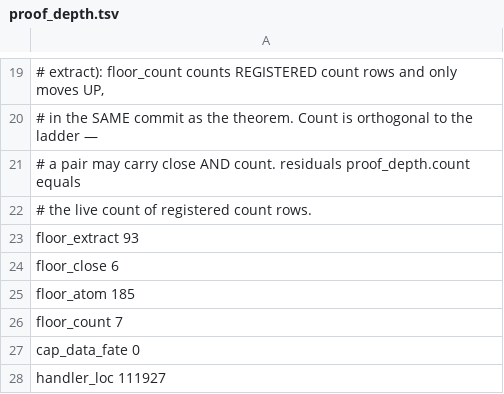
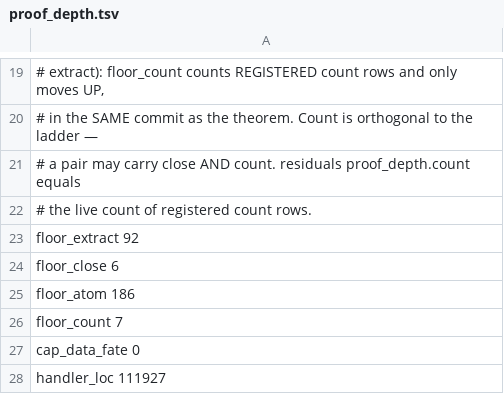
Before and after one commit to paulocsanz/pedradb, a TSV file: scripts/ratchet/proof_depth.tsv, drawn as a sheet; only a part is shown, gaps mark what is left out.

```diff
--- a/scripts/ratchet/proof_depth.tsv
+++ b/scripts/ratchet/proof_depth.tsv
@@ -22,5 +22,5 @@
 # the live count of registered count rows.
-floor_extract 93
+floor_extract 92
 floor_close 6
-floor_atom 185
+floor_atom 186
 floor_count 7
```
Also changed, not shown: scripts/ratchet/close_proofs.tsv, 5 other files.
